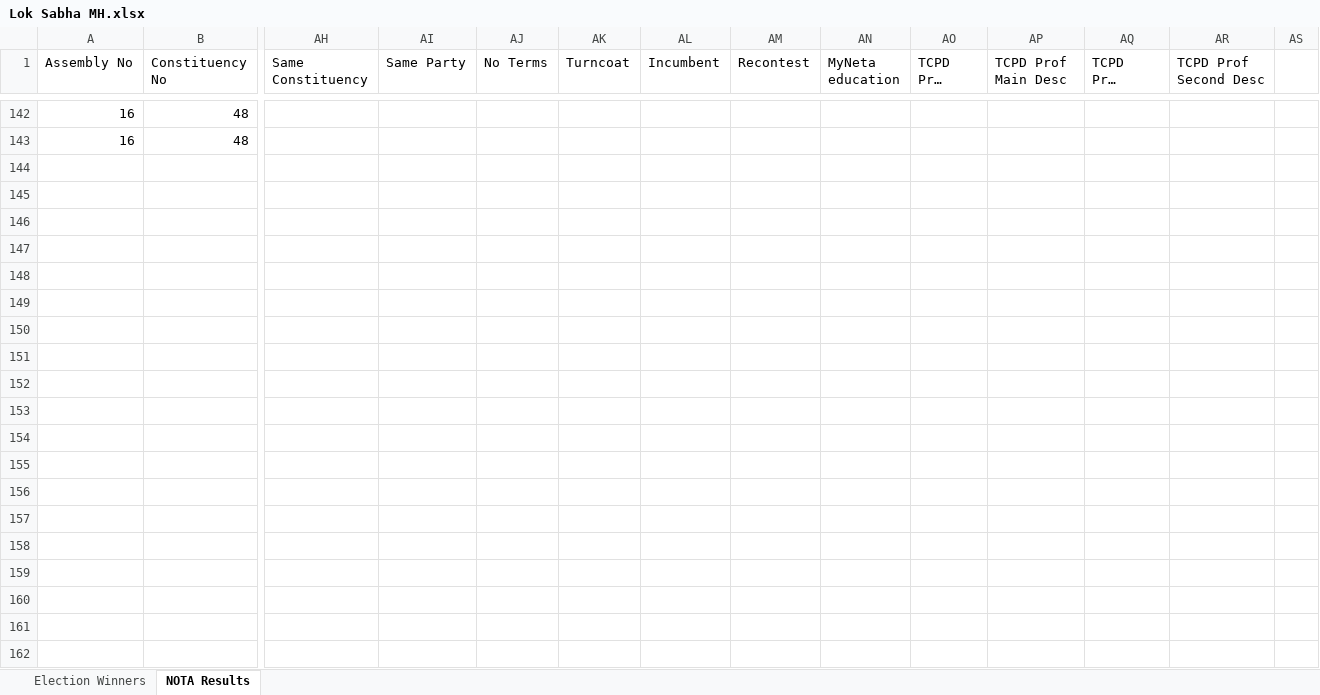
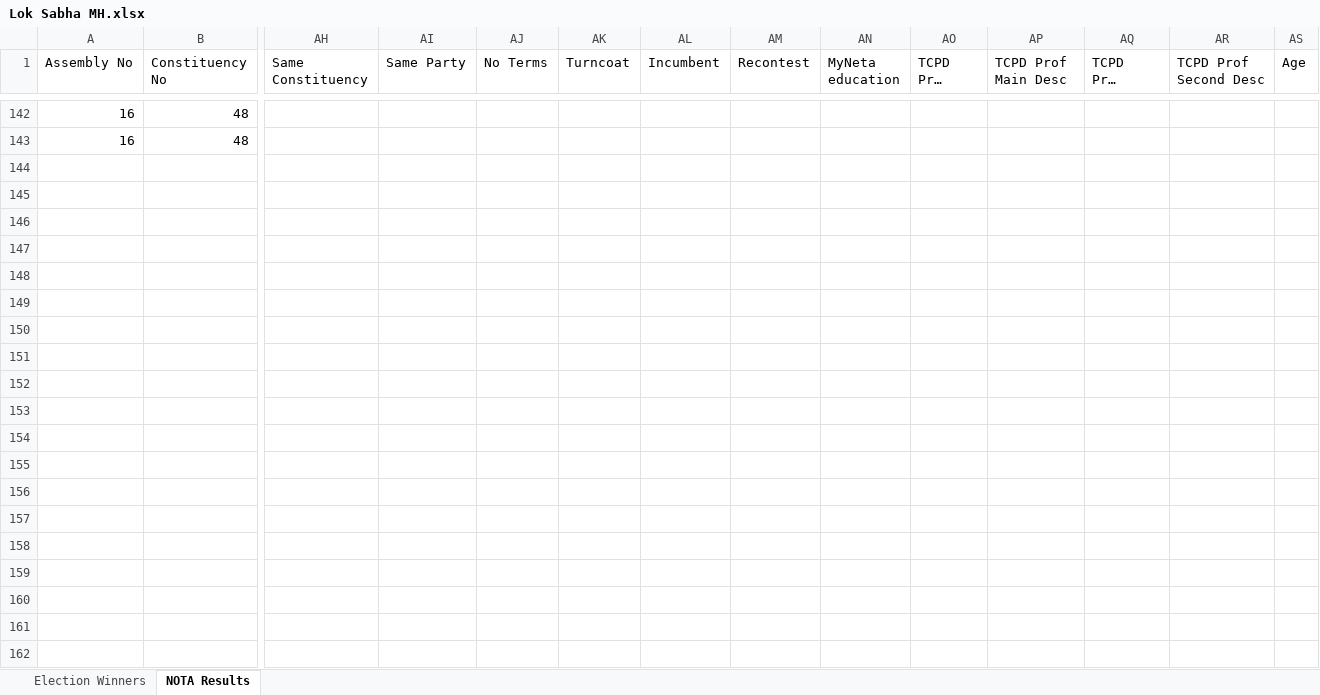
Before and after one commit to vaibhavnagargoje/Chronical, an Excel workbook: Election/Original Data/Lok Sabha MH.xlsx, sheet NOTA Results, drawn as a sheet; only a part is shown, gaps mark what is left out; long unchanged cells end in …; values as stored, in another font and other column widths than the file's, no borders; rows hold the shown columns only; the diff covers the shown part only; the diff names each change by its address in the sheet, - before the commit and + after, or states it on an @@ line.

```diff
--- a/Election/Original Data/Lok Sabha MH.xlsx (sheet NOTA Results)
+++ b/Election/Original Data/Lok Sabha MH.xlsx (sheet NOTA Results)
-AS1: (empty)
+AS1: Age
+row 144: (empty)
+row 145: (empty)
+row 146: (empty)
+row 147: (empty)
+row 148: (empty)
+row 149: (empty)
+row 150: (empty)
+row 151: (empty)
+row 152: (empty)
+row 153: (empty)
+row 154: (empty)
+row 155: (empty)
+row 156: (empty)
+row 157: (empty)
+row 158: (empty)
+row 159: (empty)
+row 160: (empty)
+row 161: (empty)
+row 162: (empty)
```
Also changed, not shown: 123 added rows elsewhere in this sheet, sheet Election Winners, 24 other files.
